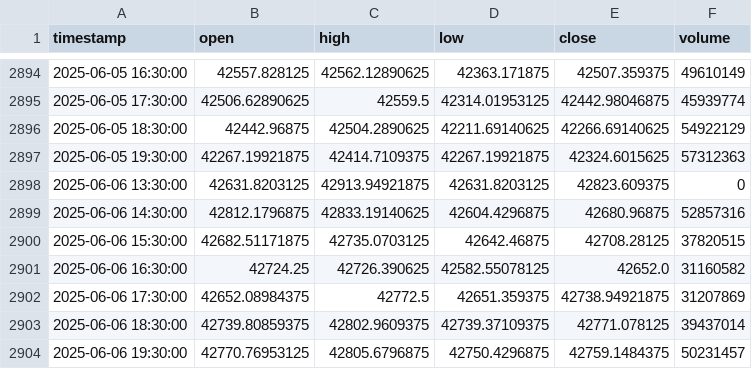
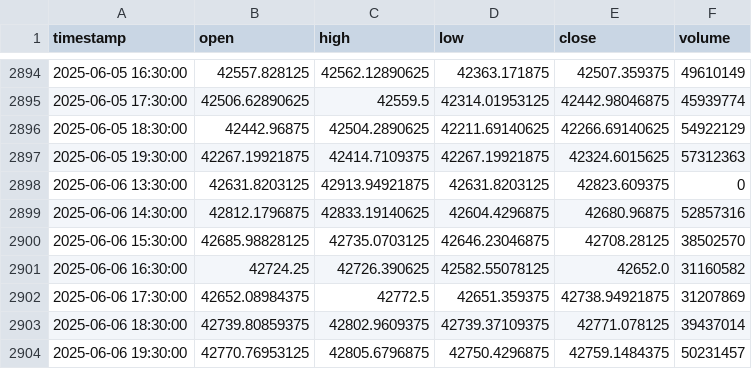
Before and after one commit to NeefPoom/Tradingstrategy01, a CSV file: data/prices/US30_1h_yahoo.csv, drawn as a sheet; only a part is shown, gaps mark what is left out; the diff covers the shown part only.

```diff
--- a/data/prices/US30_1h_yahoo.csv
+++ b/data/prices/US30_1h_yahoo.csv
@@ -2899,3 +2899,3 @@ timestamp,open,high,low,close,volume
 2025-06-06 14:30:00,42812.1796875,42833.19140625,42604.4296875,42680.96875,52857316
-2025-06-06 15:30:00,42682.51171875,42735.0703125,42642.46875,42708.28125,37820515
+2025-06-06 15:30:00,42685.98828125,42735.0703125,42646.23046875,42708.28125,38502570
 2025-06-06 16:30:00,42724.25,42726.390625,42582.55078125,42652.0,31160582
```
Also changed, not shown: 102 edited cells elsewhere in this file, data/prices/AUS200_1h_yahoo.csv, data/prices/EU50_1h_yahoo.csv, 56 other files.
